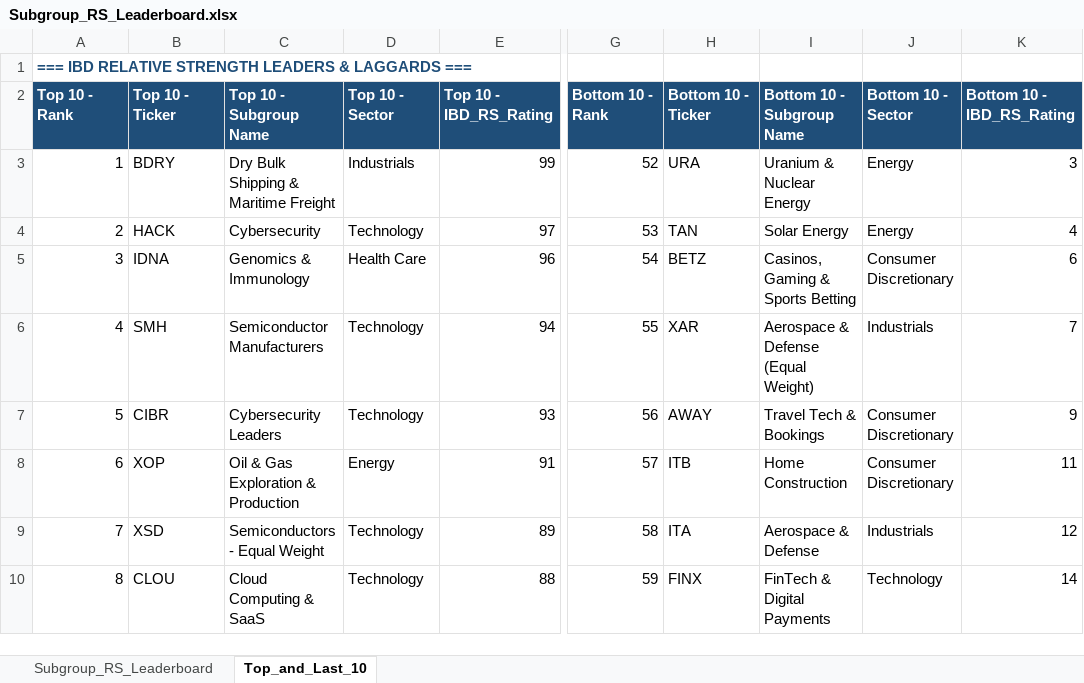
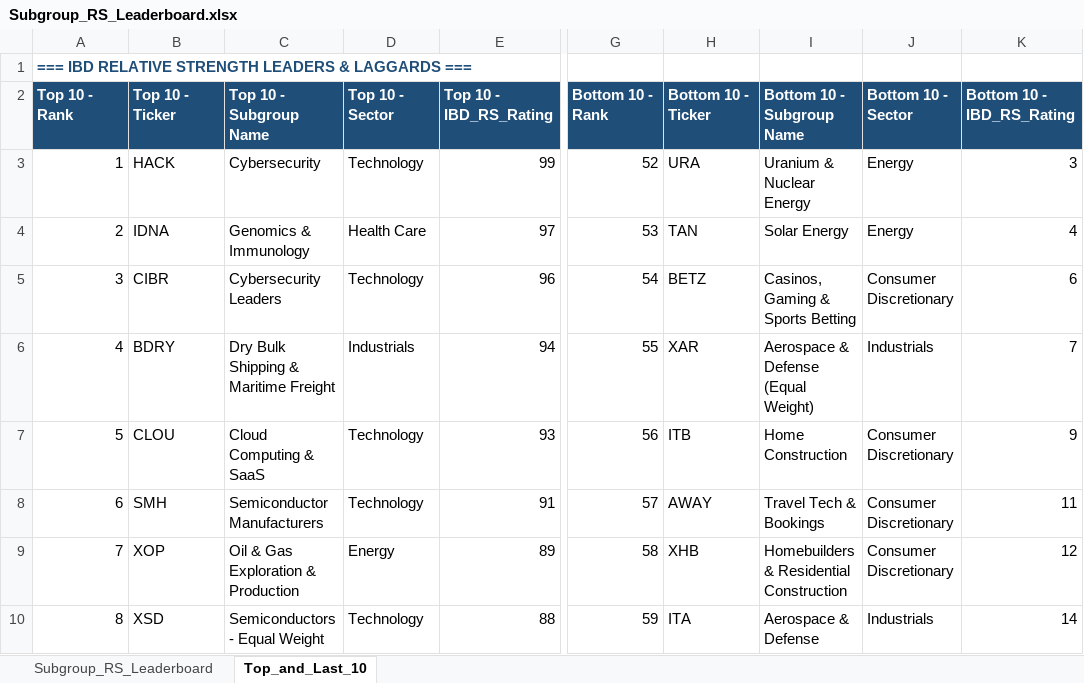
Before and after one commit to Jamesssurfer/SubGroup-Tracker, an Excel workbook: Subgroup_RS_Leaderboard.xlsx, sheet Top_and_Last_10, drawn as a sheet; only a part is shown, gaps mark what is left out; values as stored, in another font and other column widths than the file's, no borders; formulas without a stored value are shown as written; the diff covers the shown part only; the diff names each change by its address in the sheet, - before the commit and + after, or states it on an @@ line.

```diff
--- a/Subgroup_RS_Leaderboard.xlsx (sheet Top_and_Last_10)
+++ b/Subgroup_RS_Leaderboard.xlsx (sheet Top_and_Last_10)
-B3: BDRY
+B3: HACK
-C3: Dry Bulk Shipping & Maritime Freight
+C3: Cybersecurity
-D3: Industrials
+D3: Technology
-B4: HACK
+B4: IDNA
-C4: Cybersecurity
+C4: Genomics & Immunology
-D4: Technology
+D4: Health Care
-B5: IDNA
+B5: CIBR
-C5: Genomics & Immunology
+C5: Cybersecurity Leaders
-D5: Health Care
+D5: Technology
-B6: SMH
+B6: BDRY
-C6: Semiconductor Manufacturers
+C6: Dry Bulk Shipping & Maritime Freight
-D6: Technology
+D6: Industrials
-B7: CIBR
+B7: CLOU
-C7: Cybersecurity Leaders
+C7: Cloud Computing & SaaS
-H7: AWAY
+H7: ITB
-I7: Travel Tech & Bookings
+I7: Home Construction
-B8: XOP
+B8: SMH
-C8: Oil & Gas Exploration & Production
+C8: Semiconductor Manufacturers
-D8: Energy
+D8: Technology
-H8: ITB
+H8: AWAY
-I8: Home Construction
+I8: Travel Tech & Bookings
-B9: XSD
+B9: XOP
-C9: Semiconductors - Equal Weight
+C9: Oil & Gas Exploration & Production
-D9: Technology
+D9: Energy
-H9: ITA
+H9: XHB
-I9: Aerospace & Defense
+I9: Homebuilders & Residential Construction
-J9: Industrials
+J9: Consumer Discretionary
-B10: CLOU
+B10: XSD
-C10: Cloud Computing & SaaS
+C10: Semiconductors - Equal Weight
-H10: FINX
+H10: ITA
-I10: FinTech & Digital Payments
+I10: Aerospace & Defense
-J10: Technology
+J10: Industrials
```
Also changed, not shown: 9 added rows, 9 removed rows and 180 edited cells elsewhere in this sheet, sheet Subgroup_RS_Leaderboard.
